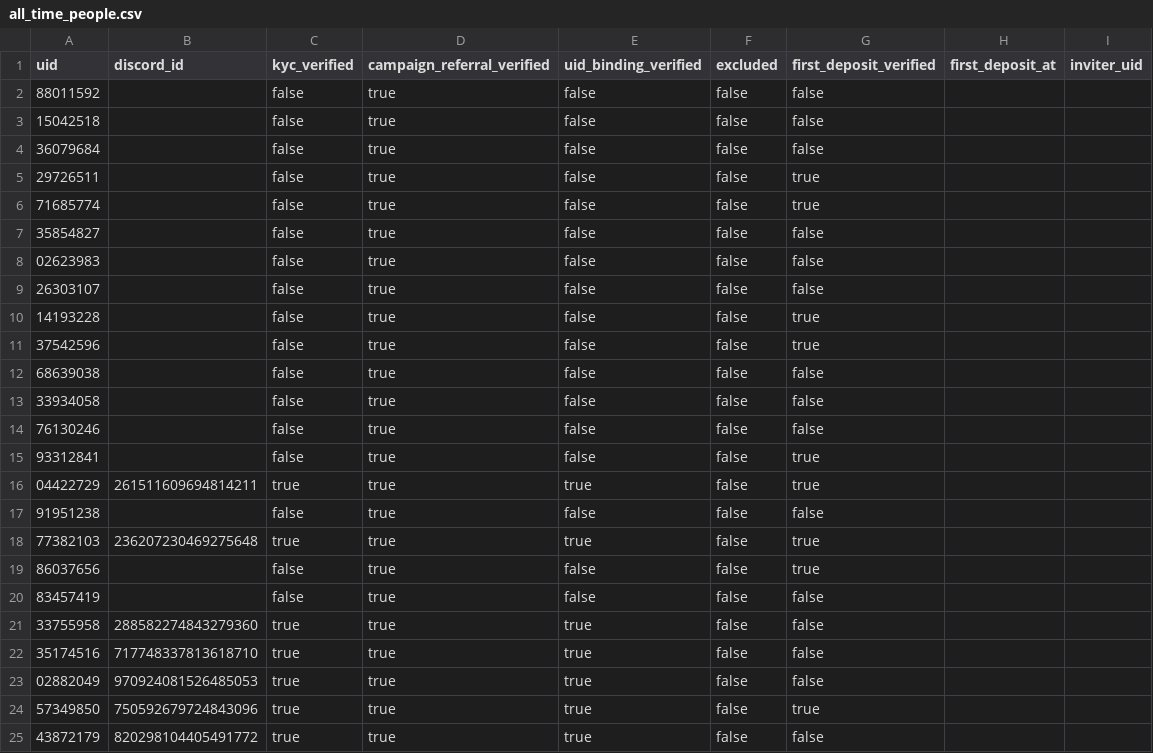
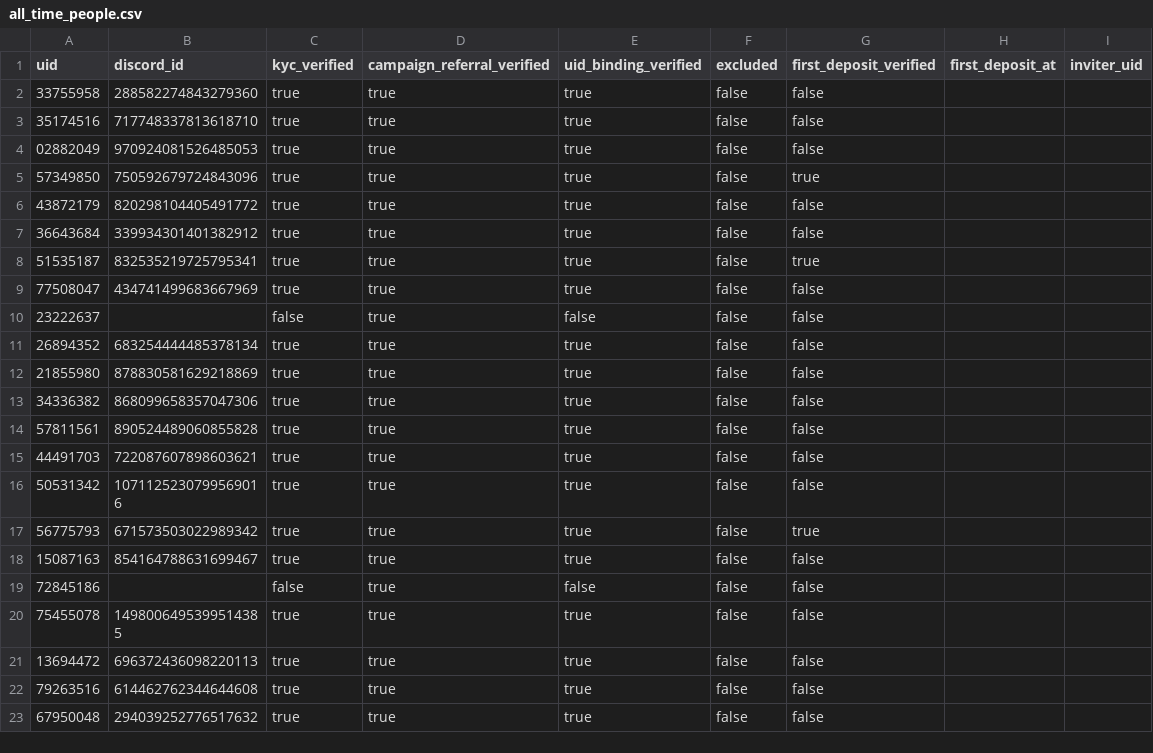
Before and after one commit to altiercenter-lab/Ticket_Studio_Export, a CSV file: all_time_people.csv, drawn as a sheet; only a part is shown; the shorter side is filled out with more unchanged rows; the diff covers the shown part only.

```diff
--- a/all_time_people.csv
+++ b/all_time_people.csv
@@ -1,21 +1,2 @@
 uid,discord_id,kyc_verified,campaign_referral_verified,uid_binding_verified,excluded,first_deposit_verified,first_deposit_at,inviter_uid
-88011592,,false,true,false,false,false,,
-15042518,,false,true,false,false,false,,
-36079684,,false,true,false,false,false,,
-29726511,,false,true,false,false,true,,
-71685774,,false,true,false,false,true,,
-35854827,,false,true,false,false,false,,
-02623983,,false,true,false,false,false,,
-26303107,,false,true,false,false,false,,
-14193228,,false,true,false,false,true,,
-37542596,,false,true,false,false,true,,
-68639038,,false,true,false,false,false,,
-33934058,,false,true,false,false,false,,
-76130246,,false,true,false,false,false,,
-93312841,,false,true,false,false,true,,
-04422729,261511609694814211,true,true,true,false,true,,
-91951238,,false,true,false,false,false,,
-77382103,236207230469275648,true,true,true,false,true,,
-86037656,,false,true,false,false,true,,
-83457419,,false,true,false,false,false,,
 33755958,288582274843279360,true,true,true,false,false,,
```
Also changed, not shown: 2 added rows elsewhere in this file, all_time_volume.csv, campaign_people_nov2026.csv, 3 other files.
